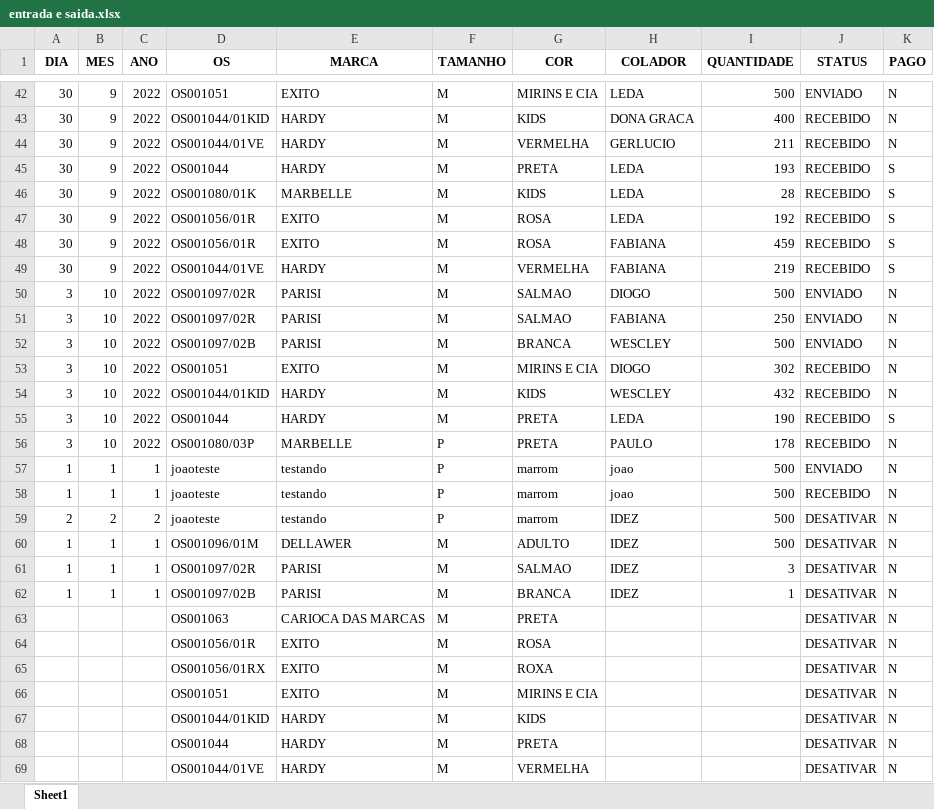
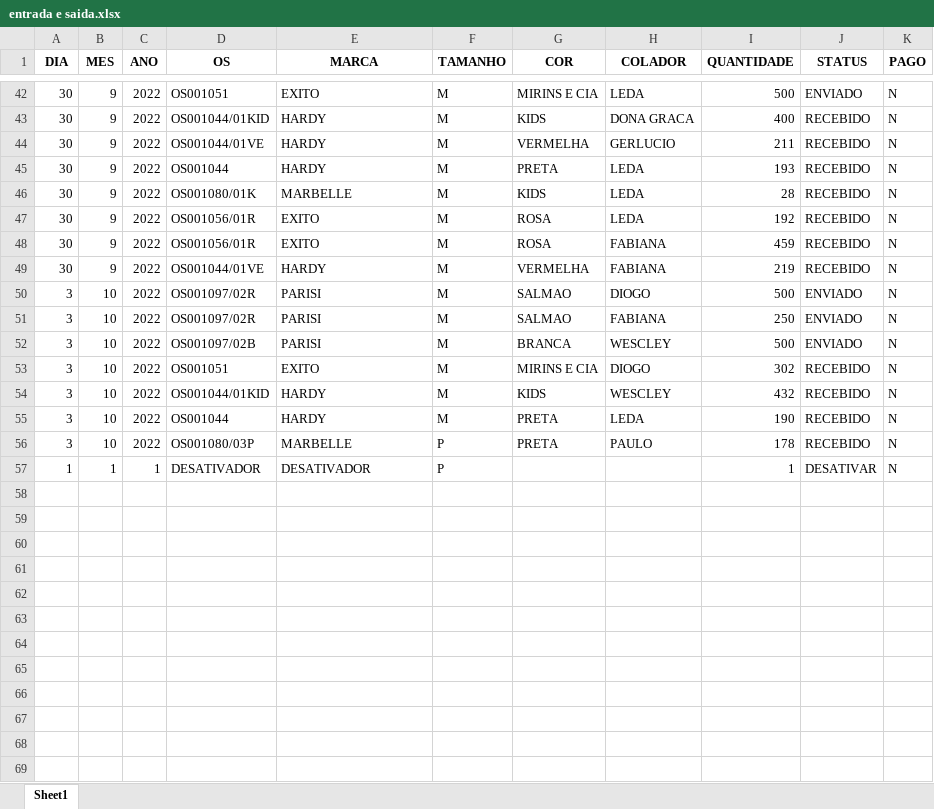
Before and after one commit to batistajoao54/portifolio-desenvolvendo, an Excel workbook: controlesacola2/entrada e saida.xlsx, sheet Sheet1, drawn as a sheet; only a part is shown, gaps mark what is left out; values as stored, in another font and other column widths than the file's, no borders; removed rows and columns are numbered as before the commit, all else as after; the diff covers the shown part only; the diff names each change by its address in the sheet, - before the commit and + after, or states it on an @@ line.

Commit message:
Update entrada e saida.xlsx

```diff
--- a/controlesacola2/entrada e saida.xlsx (sheet Sheet1)
+++ b/controlesacola2/entrada e saida.xlsx (sheet Sheet1)
-K45:K49 (PAGO): S
+K45:K49 (PAGO): N
-K55 (PAGO): S
+K55 (PAGO): N
-row 57: 1 | 1 | 1 | joaoteste | testando | P | marrom | joao | 500 | ENVIADO | N
-row 58: 1 | 1 | 1 | joaoteste | testando | P | marrom | joao | 500 | RECEBIDO | N
-row 59: 2 | 2 | 2 | joaoteste | testando | P | marrom | IDEZ | 500 | DESATIVAR | N
-row 60: 1 | 1 | 1 | OS001096/01M | DELLAWER | M | ADULTO | IDEZ | 500 | DESATIVAR | N
-row 61: 1 | 1 | 1 | OS001097/02R | PARISI | M | SALMAO | IDEZ | 3 | DESATIVAR | N
-D57 (OS): OS001097/02B
+D57 (OS): DESATIVADOR
-E57 (MARCA): PARISI
+E57 (MARCA): DESATIVADOR
-F57 (TAMANHO): M
+F57 (TAMANHO): P
-G57 (COR): BRANCA
+G57 (COR): (empty)
-H57 (COLADOR): IDEZ
+H57 (COLADOR): (empty)
-row 63:  |  |  | OS001063 | CARIOCA DAS MARCAS | M | PRETA |  |  | DESATIVAR | N
-row 64:  |  |  | OS001056/01R | EXITO | M | ROSA |  |  | DESATIVAR | N
-row 65:  |  |  | OS001056/01RX | EXITO | M | ROXA |  |  | DESATIVAR | N
-row 66:  |  |  | OS001051 | EXITO | M | MIRINS E CIA |  |  | DESATIVAR | N
-row 67:  |  |  | OS001044/01KID | HARDY | M | KIDS |  |  | DESATIVAR | N
-row 68:  |  |  | OS001044 | HARDY | M | PRETA |  |  | DESATIVAR | N
-row 69:  |  |  | OS001044/01VE | HARDY | M | VERMELHA |  |  | DESATIVAR | N
```
Also changed, not shown: 7 edited cells elsewhere in this sheet.
